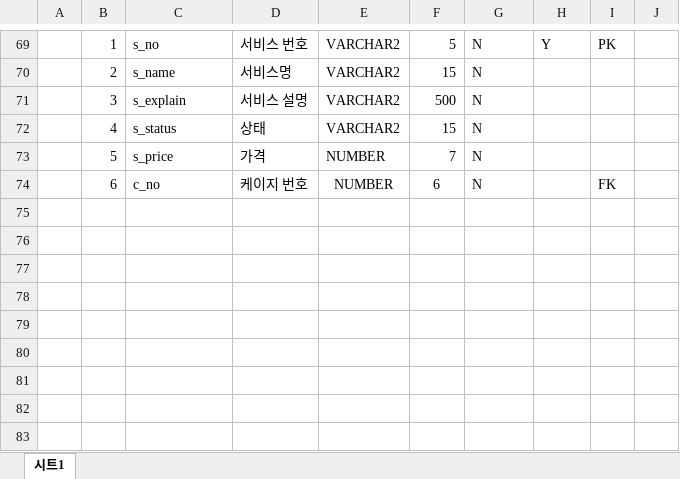
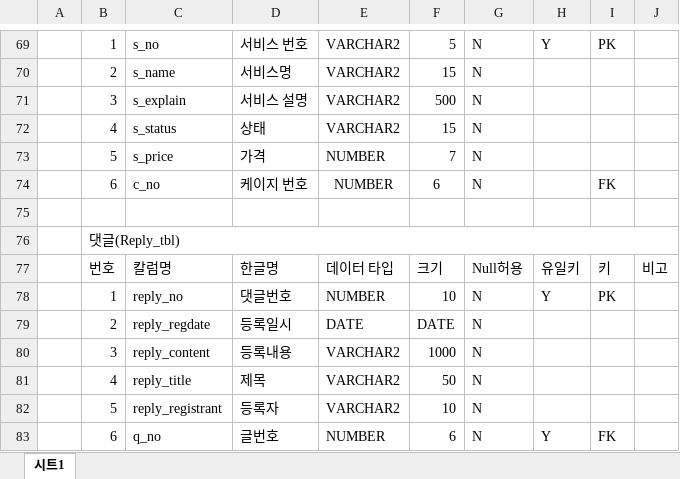
Before and after one commit to Jogging-Kim-Chaebak/PuppyPlaytime, an Excel workbook: 프로젝트 산출물/5. 테이블명세서/Puppy Playtime 테이블 명세서.xlsx, sheet 시트1, drawn as a sheet; only a part is shown, gaps mark what is left out; values as stored, in another font and other column widths than the file's, no borders; the diff names each change by its address in the sheet, - before the commit and + after, or states it on an @@ line.

Commit message:
테이블 명세서 수정

```diff
--- a/프로젝트 산출물/5. 테이블명세서/Puppy Playtime 테이블 명세서.xlsx (sheet 시트1)
+++ b/프로젝트 산출물/5. 테이블명세서/Puppy Playtime 테이블 명세서.xlsx (sheet 시트1)
+row 75: (empty)
+row 76:  | 댓글(Reply_tbl)
+row 77:  | 번호 | 칼럼명 | 한글명 | 데이터 타입 | 크기 | Null허용 | 유일키 | 키 | 비고
+row 78:  | 1 | reply_no | 댓글번호 | NUMBER | 10 | N | Y | PK
+row 79:  | 2 | reply_regdate | 등록일시 | DATE | DATE | N
+row 80:  | 3 | reply_content | 등록내용 | VARCHAR2 | 1000 | N
+row 81:  | 4 | reply_title | 제목 | VARCHAR2 | 50 | N
+row 82:  | 5 | reply_registrant | 등록자 | VARCHAR2 | 10 | N
+row 83:  | 6 | q_no | 글번호 | NUMBER | 6 | N | Y | FK
```
